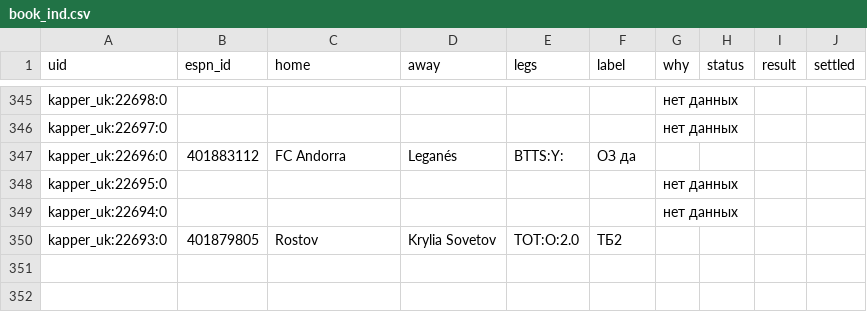
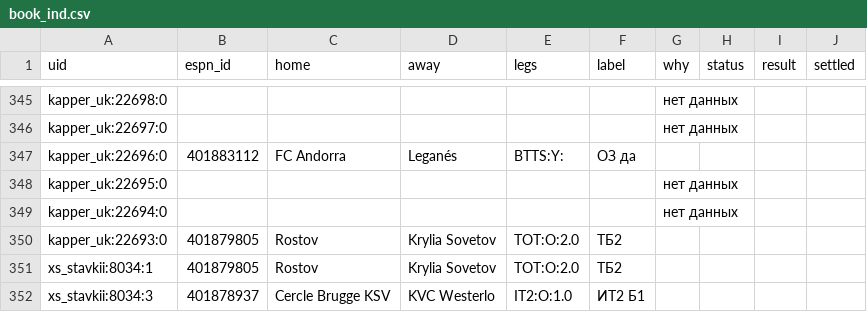
Before and after one commit to vassoffat-cell/tennisbot, a CSV file: football/data/tips/book_ind.csv, drawn as a sheet; only a part is shown, gaps mark what is left out.

```diff
--- a/football/data/tips/book_ind.csv
+++ b/football/data/tips/book_ind.csv
@@ -350 +350,3 @@ kapper_uk:22694:0,,,,,,нет данных,,,
 kapper_uk:22693:0,401879805,Rostov,Krylia Sovetov,TOT:O:2.0,ТБ2,,,,
+xs_stavkii:8034:1,401879805,Rostov,Krylia Sovetov,TOT:O:2.0,ТБ2,,,,
+xs_stavkii:8034:3,401878937,Cercle Brugge KSV,KVC Westerlo,IT2:O:1.0,ИТ2 Б1,,,,
```
Also changed, not shown: football/data/tips/book.csv, 6 other files.
